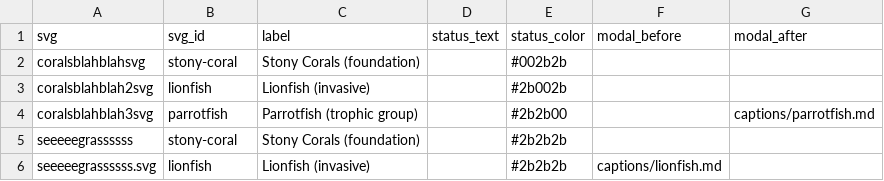
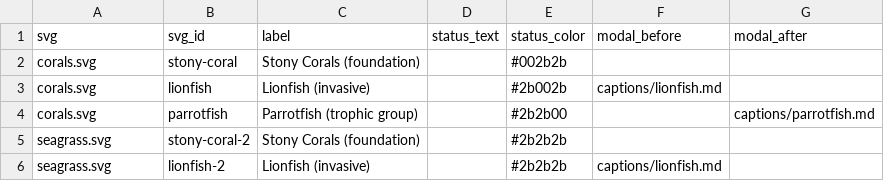
Before and after one commit to marinebon/info-demo, a CSV file: docs/svg_elements.csv, drawn as a sheet.

```diff
--- a/docs/svg_elements.csv
+++ b/docs/svg_elements.csv
@@ -1,6 +1,6 @@
 svg,svg_id,label,status_text,status_color,modal_before,modal_after
-coralsblahblahsvg,stony-coral,Stony Corals (foundation),,#002b2b,,
-coralsblahblah2svg,lionfish,Lionfish (invasive),,#2b002b,,
-coralsblahblah3svg,parrotfish,Parrotfish (trophic group),,#2b2b00,,captions/parrotfish.md
-seeeeegrassssss,stony-coral,Stony Corals (foundation),,#2b2b2b,,
-seeeeegrassssss.svg,lionfish,Lionfish (invasive),,#2b2b2b,captions/lionfish.md,
+corals.svg,stony-coral,Stony Corals (foundation),,#002b2b,,
+corals.svg,lionfish,Lionfish (invasive),,#2b002b,captions/lionfish.md,
+corals.svg,parrotfish,Parrotfish (trophic group),,#2b2b00,,captions/parrotfish.md
+seagrass.svg,stony-coral-2,Stony Corals (foundation),,#2b2b2b,,
+seagrass.svg,lionfish-2,Lionfish (invasive),,#2b2b2b,captions/lionfish.md,
```
Also changed, not shown: plot_indicators.csv, svg_elements.csv, 6 other files.
